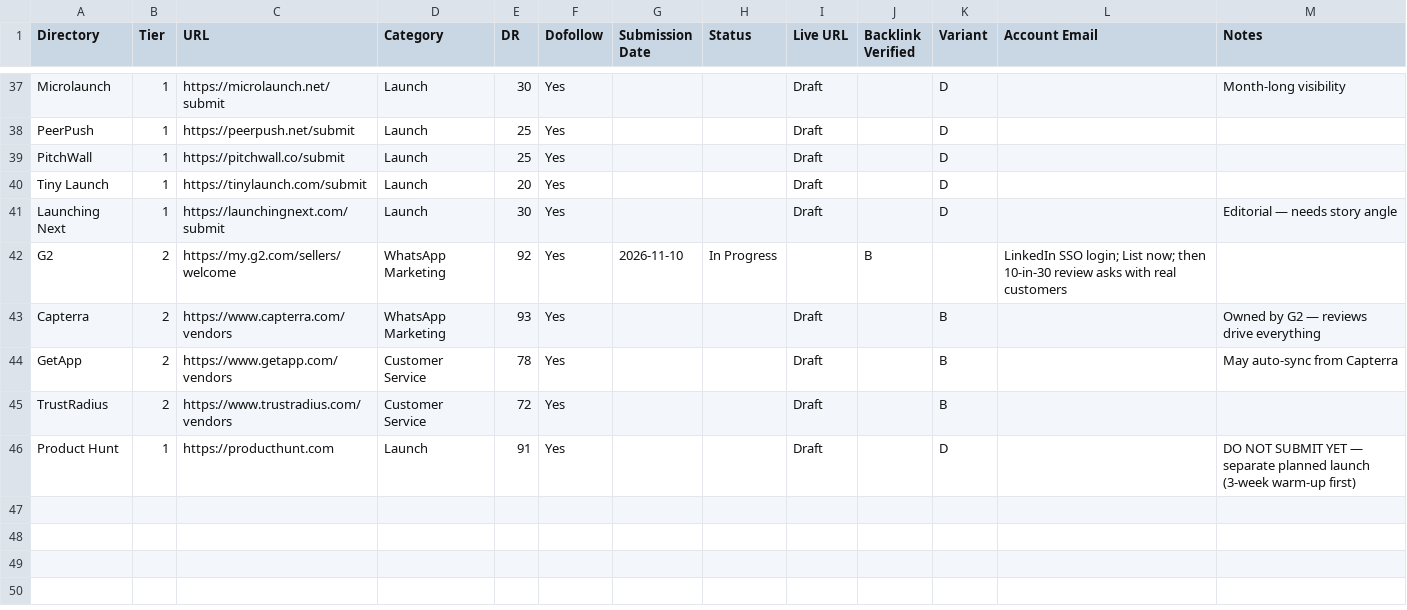
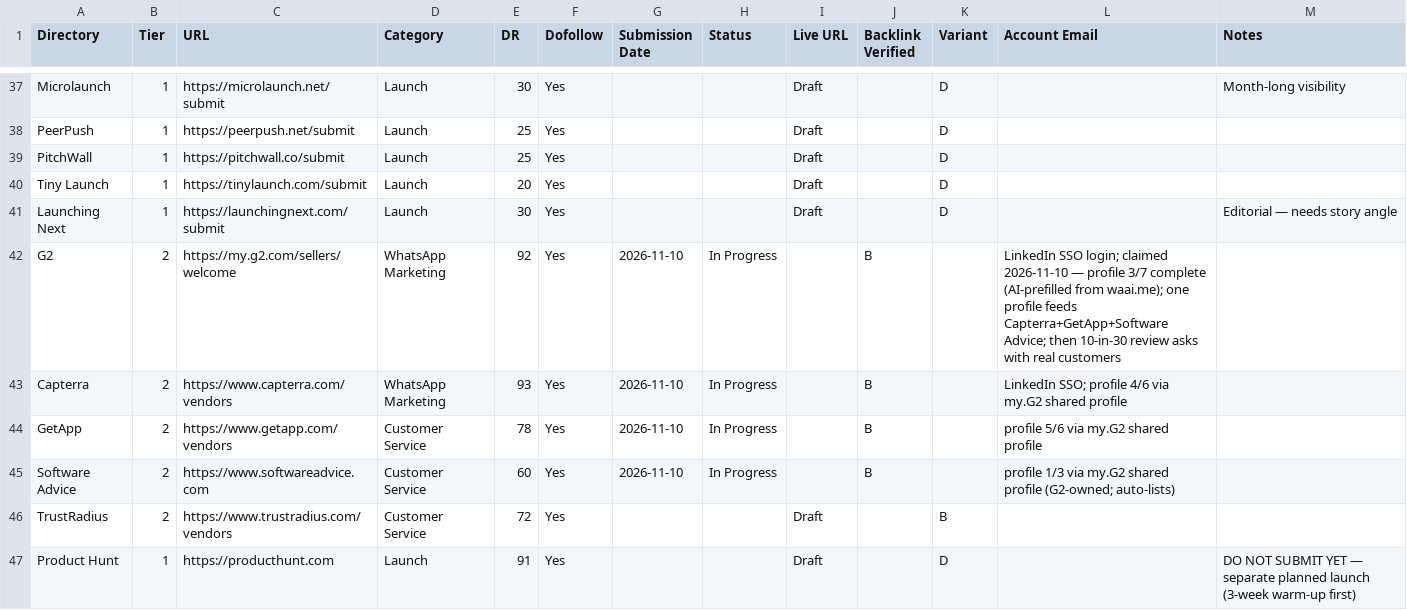
Before and after one commit to LiveRock/waai-website, a CSV file: docs/submission-tracker.csv, drawn as a sheet; only a part is shown, gaps mark what is left out.

```diff
--- a/docs/submission-tracker.csv
+++ b/docs/submission-tracker.csv
@@ -41,5 +41,6 @@ Tiny Launch,1,https://tinylaunch.com/submit,Launch,20,Yes,,,Draft,,D,,
 Launching Next,1,https://launchingnext.com/submit,Launch,30,Yes,,,Draft,,D,,Editorial — needs story angle
-G2,2,https://my.g2.com/sellers/welcome,WhatsApp Marketing,92,Yes,2026-11-10,In Progress,,B,,LinkedIn SSO login; List now; then 10-in-30 review asks with real customers
-Capterra,2,https://www.capterra.com/vendors,WhatsApp Marketing,93,Yes,,,Draft,,B,,Owned by G2 — reviews drive everything
-GetApp,2,https://www.getapp.com/vendors,Customer Service,78,Yes,,,Draft,,B,,May auto-sync from Capterra
+G2,2,https://my.g2.com/sellers/welcome,WhatsApp Marketing,92,Yes,2026-11-10,In Progress,,B,,LinkedIn SSO login; claimed 2026-11-10 — profile 3/7 complete (AI-prefilled from waai.me); one profile feeds Capterra+GetApp+Software Advice; then 10-in-30 review asks with real customers
+Capterra,2,https://www.capterra.com/vendors,WhatsApp Marketing,93,Yes,2026-11-10,In Progress,,B,,LinkedIn SSO; profile 4/6 via my.G2 shared profile
+GetApp,2,https://www.getapp.com/vendors,Customer Service,78,Yes,2026-11-10,In Progress,,B,,profile 5/6 via my.G2 shared profile
+Software Advice,2,https://www.softwareadvice.com,Customer Service,60,Yes,2026-11-10,In Progress,,B,,profile 1/3 via my.G2 shared profile (G2-owned; auto-lists)
 TrustRadius,2,https://www.trustradius.com/vendors,Customer Service,72,Yes,,,Draft,,B,,
```
